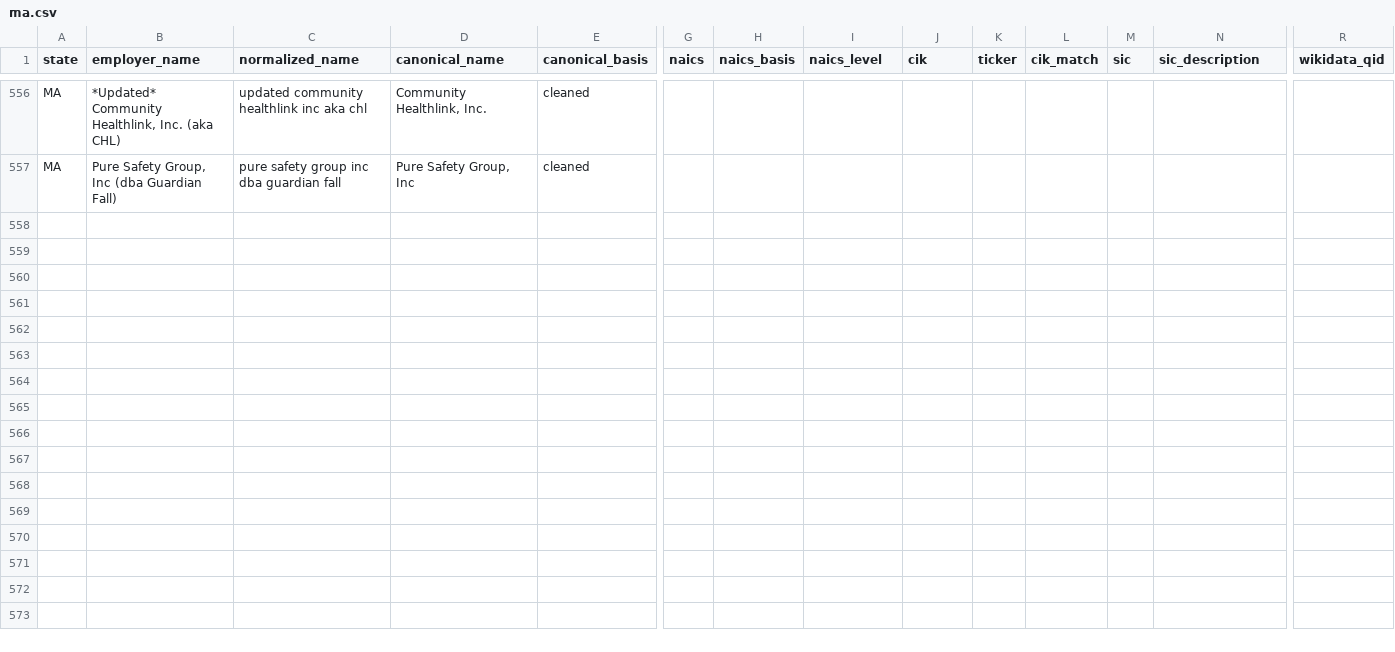
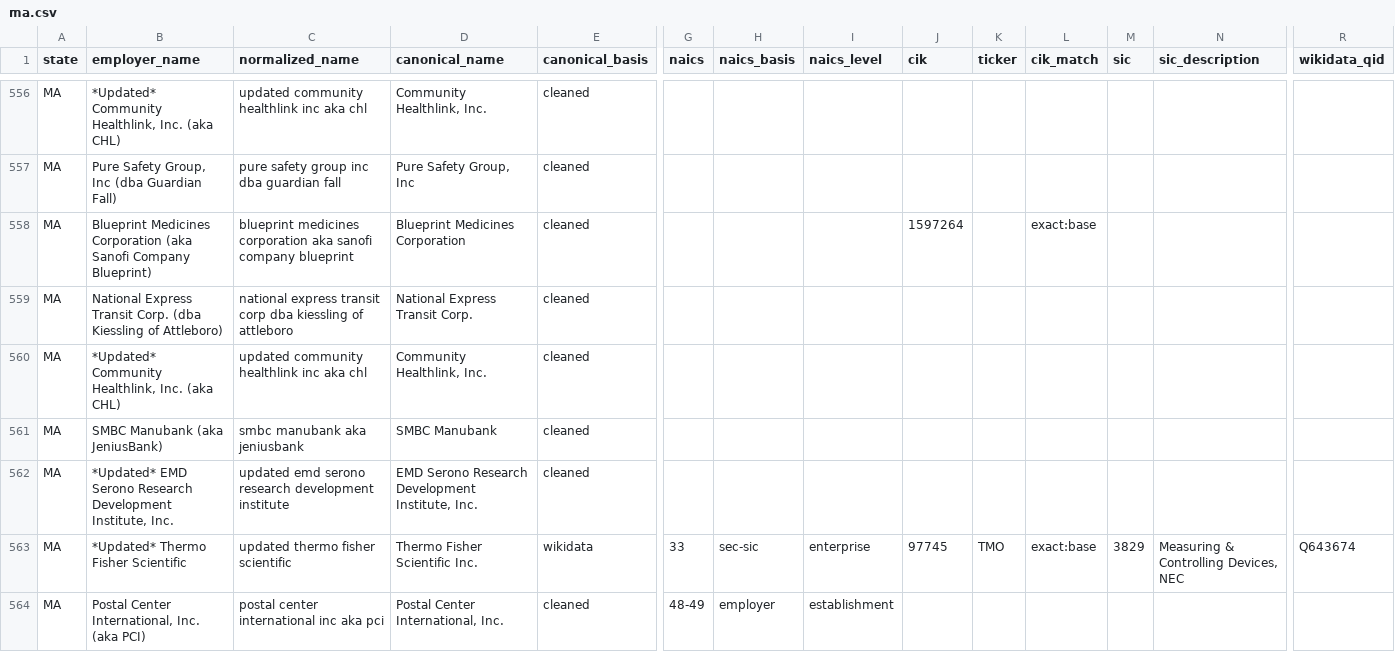
Before and after one commit to bchaps1999/warn-notice-register, a CSV file: data/exports/states/ma.csv, drawn as a sheet; only a part is shown, gaps mark what is left out; rows hold the shown columns only; the diff names each change by its address in the sheet, - before the commit and + after, or states it on an @@ line.

```diff
--- a/data/exports/states/ma.csv
+++ b/data/exports/states/ma.csv
+row 558: MA | Blueprint Medicines Corporation (aka Sanofi Company Blueprint) | blueprint medicines corporation aka sanofi company blueprint | Blueprint Medicines Corporation | cleaned |  |  |  | 1597264 |  | exact:base
+row 559: MA | National Express Transit Corp. (dba Kiessling of Attleboro) | national express transit corp dba kiessling of attleboro | National Express Transit Corp. | cleaned
+row 560: MA | *Updated* Community Healthlink, Inc. (aka CHL) | updated community healthlink inc aka chl | Community Healthlink, Inc. | cleaned
+row 561: MA | SMBC Manubank (aka JeniusBank) | smbc manubank aka jeniusbank | SMBC Manubank | cleaned
+row 562: MA | *Updated* EMD Serono Research Development Institute, Inc. | updated emd serono research development institute | EMD Serono Research Development Institute, Inc. | cleaned
+row 563: MA | *Updated* Thermo Fisher Scientific | updated thermo fisher scientific | Thermo Fisher Scientific Inc. | wikidata | 33 | sec-sic | enterprise | 97745 | TMO | exact:base | 3829 | Measuring & Controlling Devices, NEC | Q643674
+row 564: MA | Postal Center International, Inc. (aka PCI) | postal center international inc aka pci | Postal Center International, Inc. | cleaned | 48-49 | employer | establishment
```
Also changed, not shown: data/exports/states/co.csv, data/exports/states/ne.csv, 6 other files.
